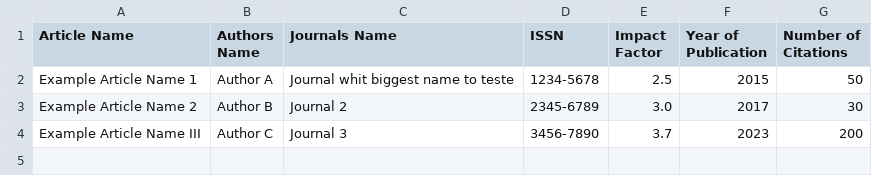
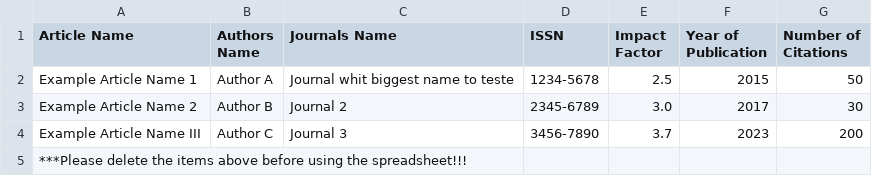
Before and after one commit to jhugolj/ordinatio-teste, a CSV file: template.csv, drawn as a sheet; the diff names each change by its address in the sheet, - before the commit and + after, or states it on an @@ line.

Commit message:
Update template.csv

```diff
--- a/template.csv
+++ b/template.csv
+row 5: ***Please delete the items above before using the spreadsheet!!!
```
